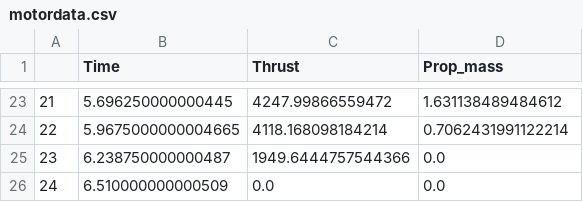
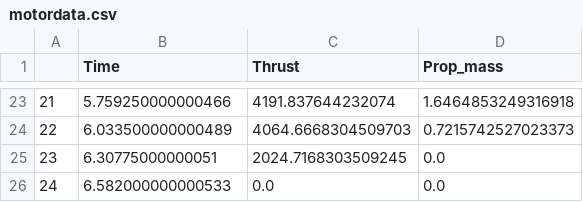
Before and after one commit to felipebogaertsm/machwave, a CSV file: output/motordata.csv, drawn as a sheet; only a part is shown, gaps mark what is left out; the diff covers the shown part only.

```diff
--- a/output/motordata.csv
+++ b/output/motordata.csv
@@ -23,4 +23,4 @@
-21,5.696250000000445,4247.99866559472,1.631138489484612
-22,5.9675000000004665,4118.168098184214,0.7062431991122214
-23,6.238750000000487,1949.6444757544366,0.0
-24,6.510000000000509,0.0,0.0
+21,5.759250000000466,4191.837644232074,1.6464853249316918
+22,6.033500000000489,4064.6668304509703,0.7215742527023373
+23,6.30775000000051,2024.7168303509245,0.0
+24,6.582000000000533,0.0,0.0
```
Also changed, not shown: 60 edited cells elsewhere in this file, 6 other files.
